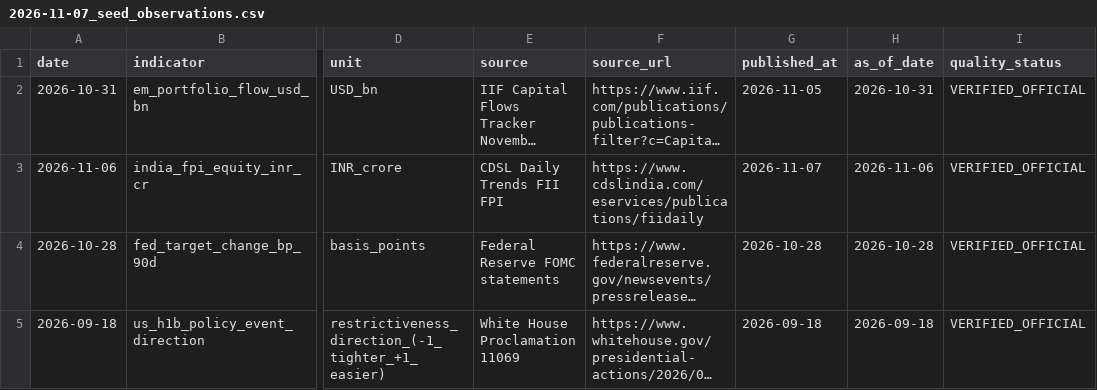
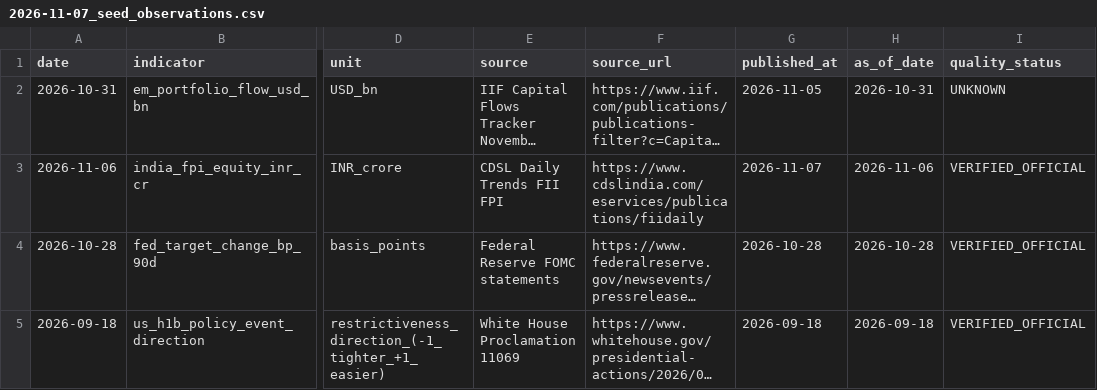
Before and after one commit to duttapalkpa-netizen/PRECISION-WIRES-NSE200-COLLECTOR, a CSV file: data/global_capital_rotation/2026-11-07_seed_observations.csv, drawn as a sheet; only a part is shown, gaps mark what is left out; long unchanged cells end in …; the diff names each change by its address in the sheet, - before the commit and + after, or states it on an @@ line.

Commit message:
fix: downgrade non-government IIF series from official evidence

```diff
--- a/data/global_capital_rotation/2026-11-07_seed_observations.csv
+++ b/data/global_capital_rotation/2026-11-07_seed_observations.csv
-I2 (quality_status): VERIFIED_OFFICIAL
+I2 (quality_status): UNKNOWN
```
